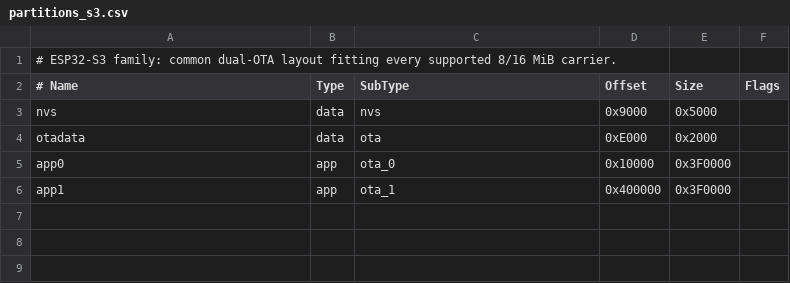
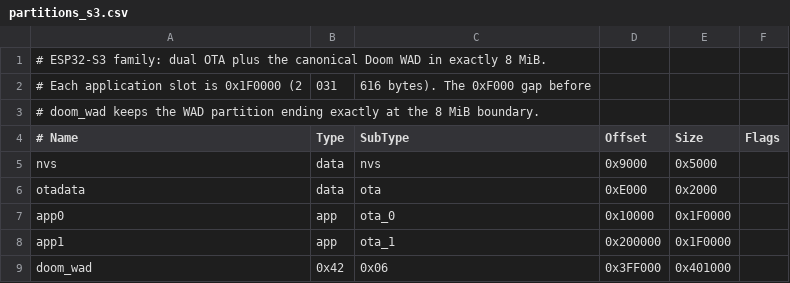
Before and after one commit to Djspaceg/esp32-display, a CSV file: firmware/partitions_s3.csv, drawn as a sheet.

Commit message:
Bundle Doom WAD for S3 and P4

```diff
--- a/firmware/partitions_s3.csv
+++ b/firmware/partitions_s3.csv
@@ -1,2 +1,4 @@
-# ESP32-S3 family: common dual-OTA layout fitting every supported 8/16 MiB carrier.
+# ESP32-S3 family: dual OTA plus the canonical Doom WAD in exactly 8 MiB.
+# Each application slot is 0x1F0000 (2,031,616 bytes). The 0xF000 gap before
+# doom_wad keeps the WAD partition ending exactly at the 8 MiB boundary.
 # Name,    Type, SubType, Offset,   Size,      Flags
@@ -4,3 +6,4 @@ nvs,       data, nvs,     0x9000,   0x5000,
 otadata,   data, ota,     0xE000,   0x2000,
-app0,      app,  ota_0,   0x10000,  0x3F0000,
-app1,      app,  ota_1,   0x400000, 0x3F0000,
+app0,      app,  ota_0,   0x10000,  0x1F0000,
+app1,      app,  ota_1,   0x200000, 0x1F0000,
+doom_wad,  0x42, 0x06,    0x3FF000, 0x401000,
```
Also changed, not shown: 17 other files.
